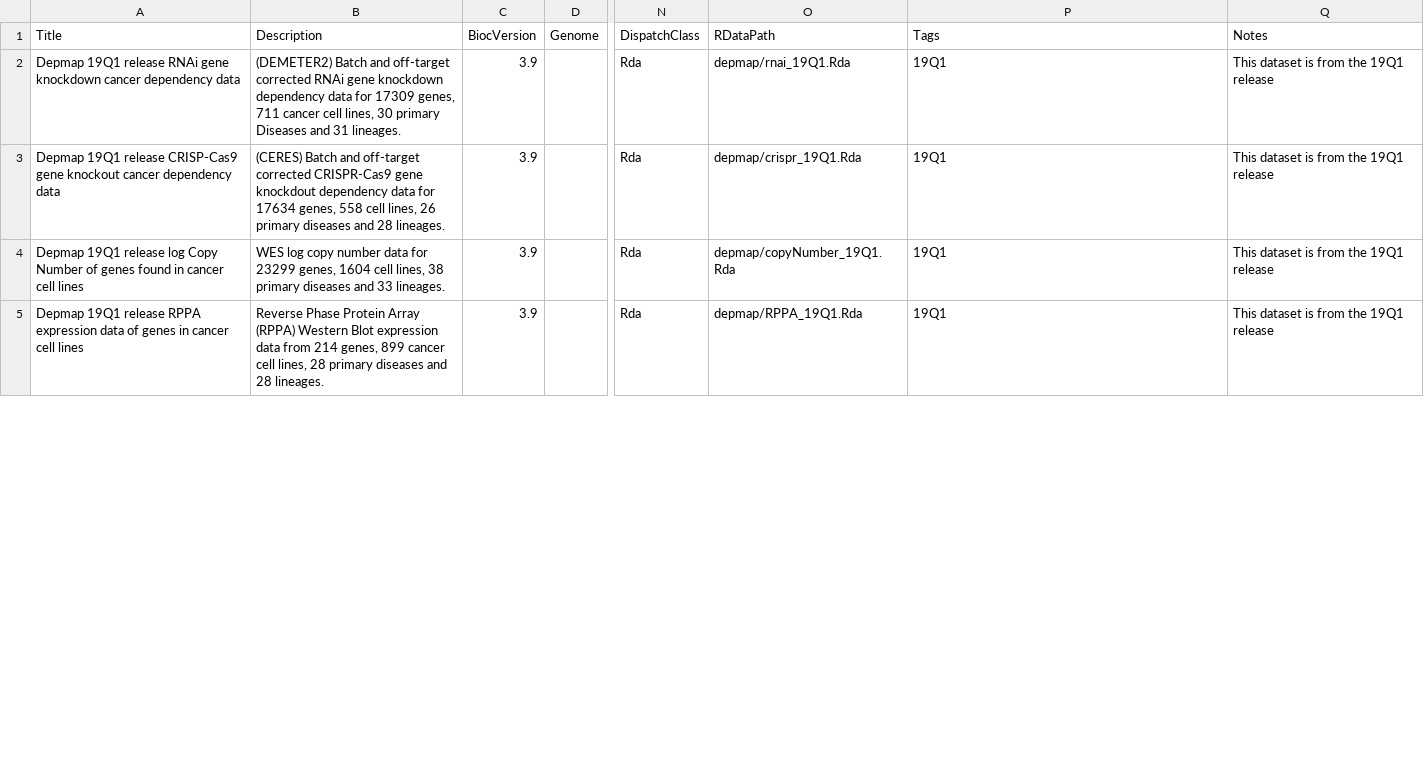
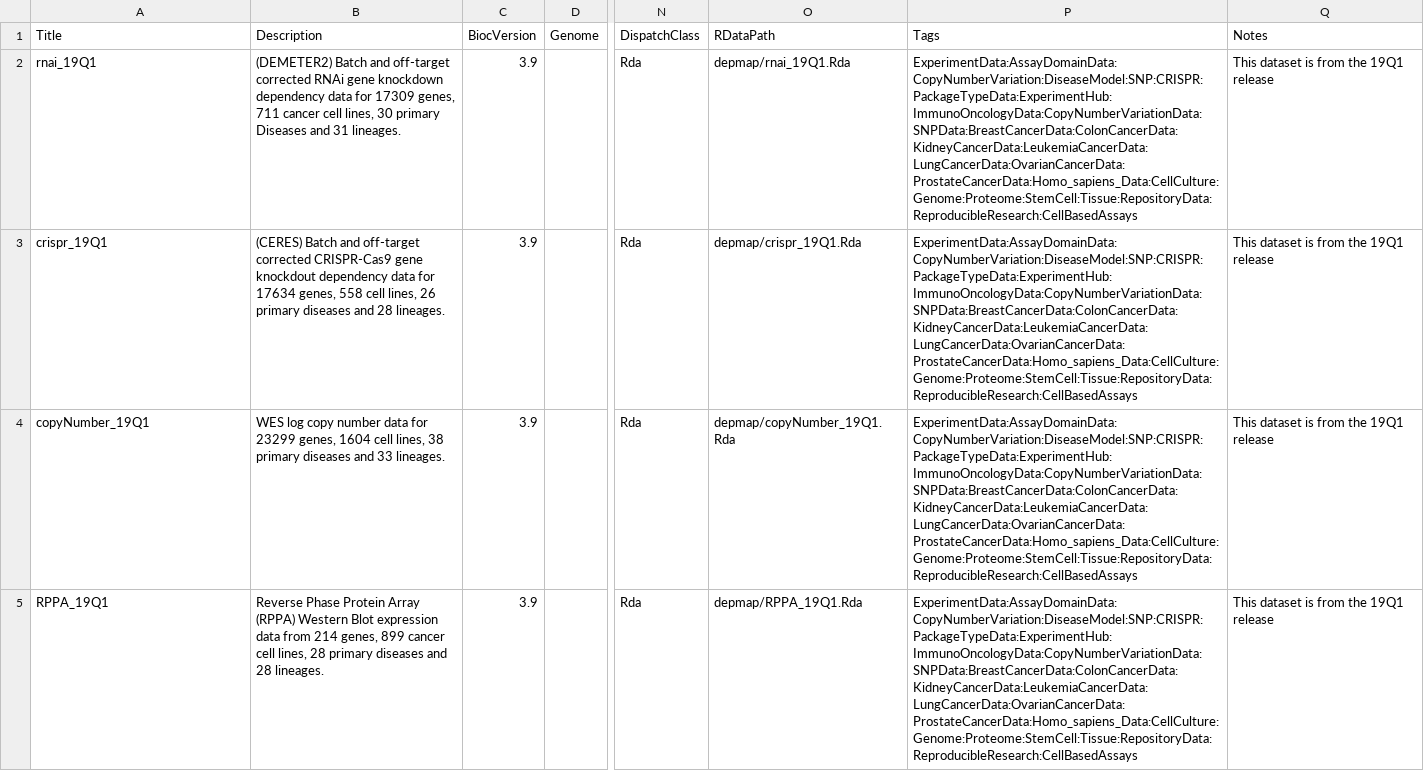
Before and after one commit to UCLouvain-CBIO/depmap, a CSV file: inst/extdata/metadata.csv, drawn as a sheet; only a part is shown, gaps mark what is left out; the diff covers the shown part only; the diff names each change by its address in the sheet, - before the commit and + after, or states it on an @@ line.

Commit message:
ExperimentHub metadata changes
Former-commit-id: faeb0a0b515991611444886afa3ddc73b54c8577

```diff
--- a/inst/extdata/metadata.csv
+++ b/inst/extdata/metadata.csv
-A2 (Title): Depmap 19Q1 release RNAi gene knockdown cancer dependency data
+A2 (Title): rnai_19Q1
-P2:P5 (Tags): 19Q1
+P2:P5 (Tags): ExperimentData:AssayDomainData:CopyNumberVariation:DiseaseModel:SNP:CRISPR:PackageTypeData:ExperimentHub:ImmunoOncologyData:CopyNumberVariationData:SNPData:BreastCancerData:ColonCancerData:KidneyCancerData:LeukemiaCancerData:LungCancerData:OvarianCancerData:ProstateCancerData:Homo_sapiens_Data:CellCulture:Genome:Proteome:StemCell:Tissue:RepositoryData:ReproducibleResearch:CellBasedAssays
-A3 (Title): Depmap 19Q1 release CRISP-Cas9 gene knockout cancer dependency data
+A3 (Title): crispr_19Q1
-A4 (Title): Depmap 19Q1 release log Copy Number of genes found in cancer cell lines
+A4 (Title): copyNumber_19Q1
-A5 (Title): Depmap 19Q1 release RPPA expression data of genes in cancer cell lines
+A5 (Title): RPPA_19Q1
```
Also changed, not shown: 6 edited cells elsewhere in this file, 1 other file.
